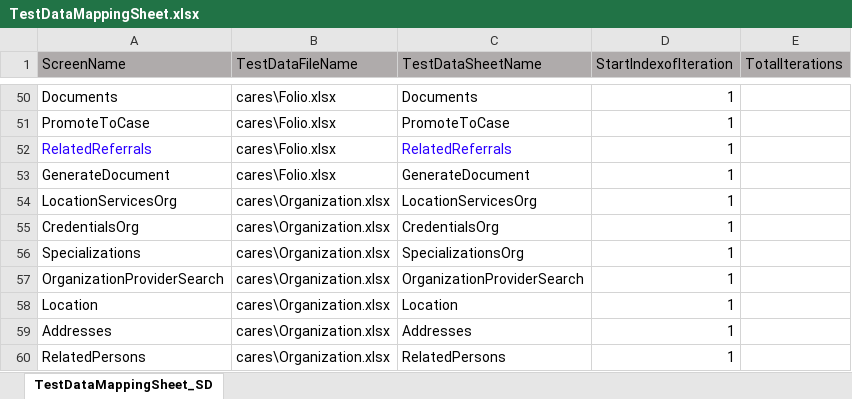
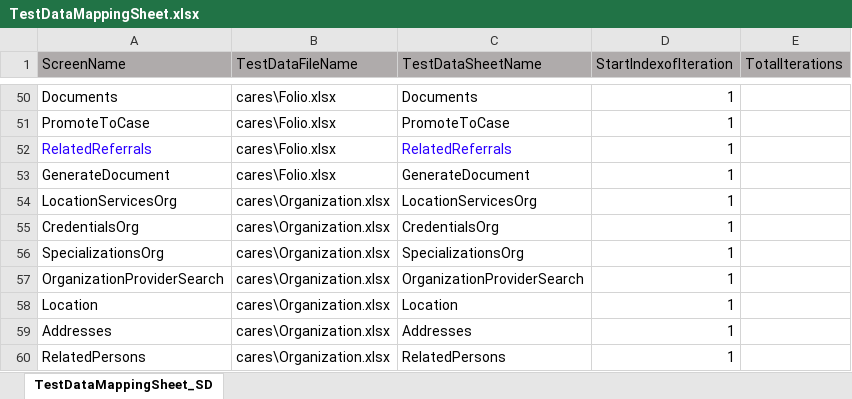
Before and after one commit to priya-singh4/POMExcelData, an Excel workbook: TestDataMappingSheet.xlsx, sheet TestDataMappingSheet_SD, drawn as a sheet; only a part is shown, gaps mark what is left out; values as stored, in another font and other column widths than the file's, no borders; the diff names each change by its address in the sheet, - before the commit and + after, or states it on an @@ line.

Commit message:
Add files via upload

```diff
--- a/TestDataMappingSheet.xlsx (sheet TestDataMappingSheet_SD)
+++ b/TestDataMappingSheet.xlsx (sheet TestDataMappingSheet_SD)
-A56 (ScreenName): Specializations
+A56 (ScreenName): SpecializationsOrg
```
